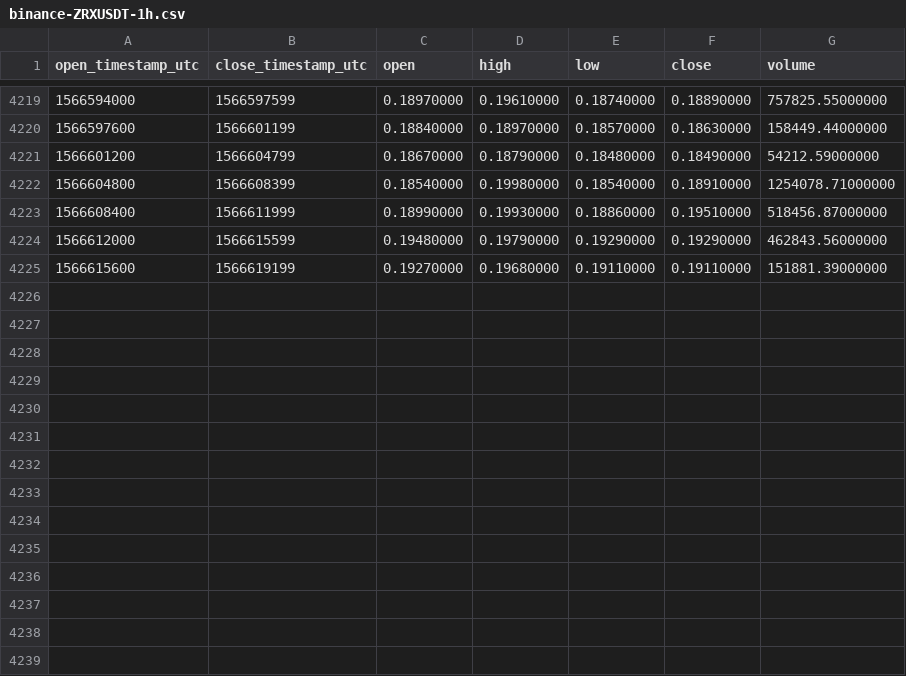
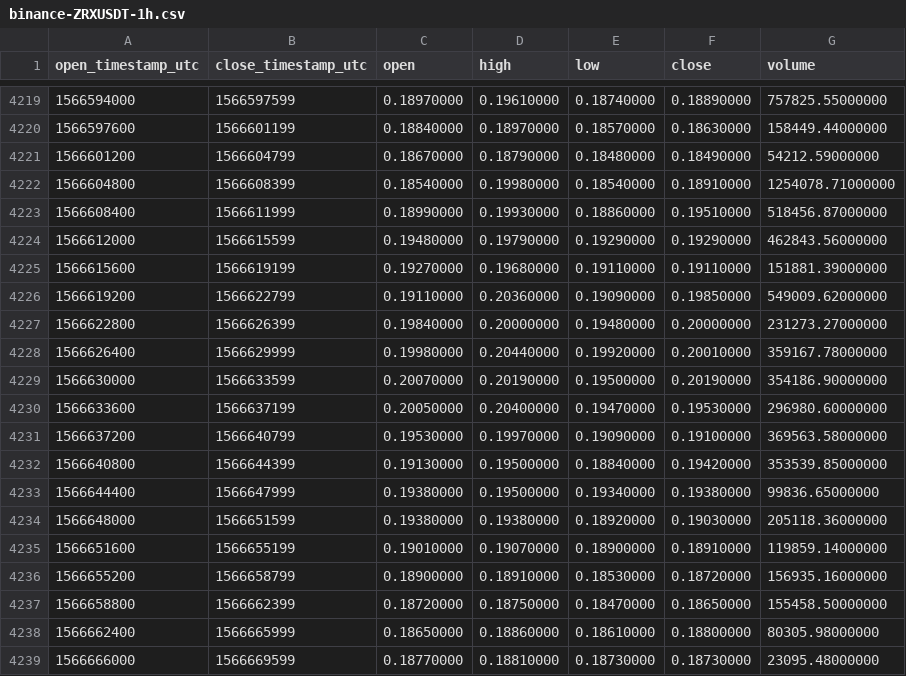
Before and after one commit to cryptobigbro/binance-ZRXUSDT, a CSV file: binance-ZRXUSDT-1h.csv, drawn as a sheet; only a part is shown, gaps mark what is left out.

Commit message:
Update OHLCV data.

```diff
--- a/binance-ZRXUSDT-1h.csv
+++ b/binance-ZRXUSDT-1h.csv
@@ -4225 +4225,15 @@ open_timestamp_utc,close_timestamp_utc,open,high,low,close,volume
 1566615600,1566619199,0.19270000,0.19680000,0.19110000,0.19110000,151881.39000000
+1566619200,1566622799,0.19110000,0.20360000,0.19090000,0.19850000,549009.62000000
+1566622800,1566626399,0.19840000,0.20000000,0.19480000,0.20000000,231273.27000000
+1566626400,1566629999,0.19980000,0.20440000,0.19920000,0.20010000,359167.78000000
+1566630000,1566633599,0.20070000,0.20190000,0.19500000,0.20190000,354186.90000000
+1566633600,1566637199,0.20050000,0.20400000,0.19470000,0.19530000,296980.60000000
+1566637200,1566640799,0.19530000,0.19970000,0.19090000,0.19100000,369563.58000000
+1566640800,1566644399,0.19130000,0.19500000,0.18840000,0.19420000,353539.85000000
+1566644400,1566647999,0.19380000,0.19500000,0.19340000,0.19380000,99836.65000000
+1566648000,1566651599,0.19380000,0.19380000,0.18920000,0.19030000,205118.36000000
+1566651600,1566655199,0.19010000,0.19070000,0.18900000,0.18910000,119859.14000000
+1566655200,1566658799,0.18900000,0.18910000,0.18530000,0.18720000,156935.16000000
+1566658800,1566662399,0.18720000,0.18750000,0.18470000,0.18650000,155458.50000000
+1566662400,1566665999,0.18650000,0.18860000,0.18610000,0.18800000,80305.98000000
+1566666000,1566669599,0.18770000,0.18810000,0.18730000,0.18730000,23095.48000000
```
